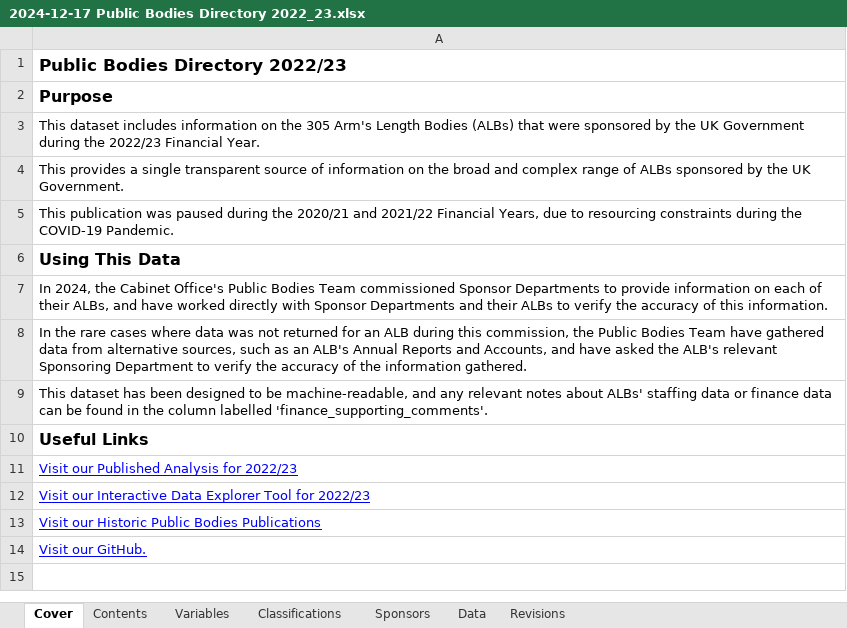
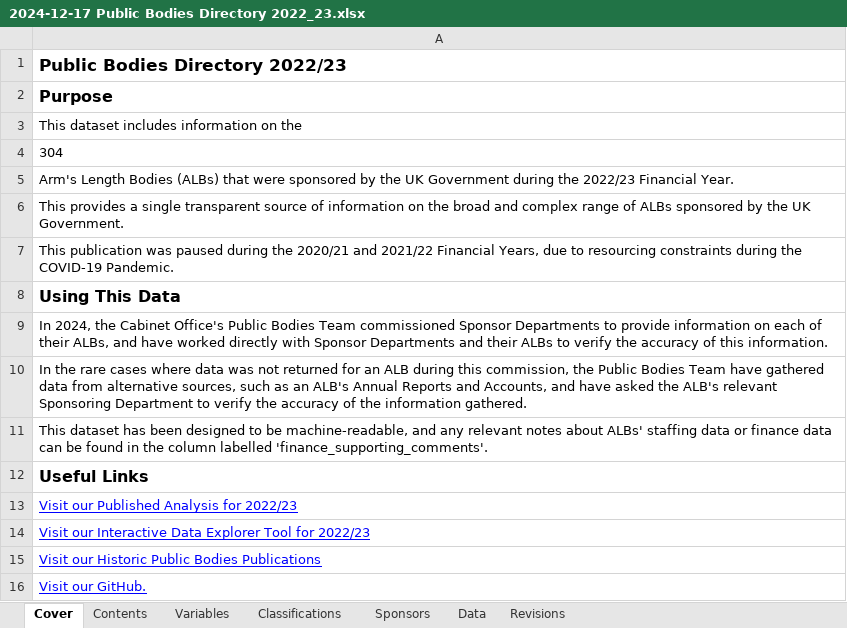
Before and after one commit to co-public-bodies/ALB_Landscape_Analysis_2022_23, an Excel workbook: Data/2024-12-17 Public Bodies Directory 2022_23.xlsx, sheet Cover, drawn as a sheet; values as stored, in another font and other column widths than the file's, no borders; the diff names each change by its address in the sheet, - before the commit and + after, or states it on an @@ line.

Commit message:
fixed broken link in header bar, fixed total ALB count in final dataset to now reflect total number following LRRC removal

```diff
--- a/Data/2024-12-17 Public Bodies Directory 2022_23.xlsx (sheet Cover)
+++ b/Data/2024-12-17 Public Bodies Directory 2022_23.xlsx (sheet Cover)
-A3: …on the 305 Arm's Length Bodies (ALBs) that were sponsored by the UK Government during the 2022/23 Financial Year.
+A3: …on the
+row 4: 304
+row 5: Arm's Length Bodies (ALBs) that were sponsored by the UK Government during the 2022/23 Financial Year.
```
Also changed, not shown: sheet Revisions, 8 other files.
